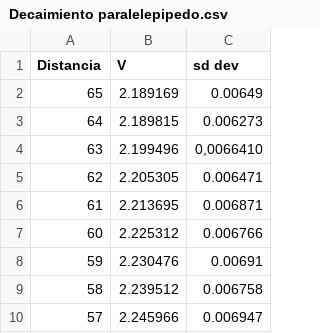
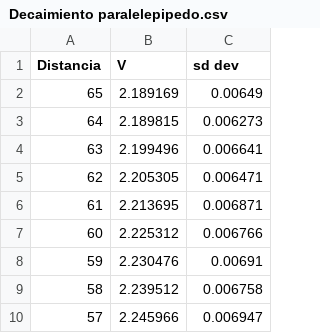
Before and after one commit to MaxGandini/Clase-9.-Magnetismo, a CSV file: Decaimiento paralelepipedo.csv, drawn as a sheet; only a part is shown.

Commit message:
Update Decaimiento paralelepipedo.csv

```diff
--- a/Decaimiento paralelepipedo.csv
+++ b/Decaimiento paralelepipedo.csv
@@ -3,3 +3,3 @@ Distancia,V,sd dev
 64,2.189815,0.006273
-63,2.199496,"0,0066410"
+63,2.199496,0.006641
 62,2.205305,0.006471
```
